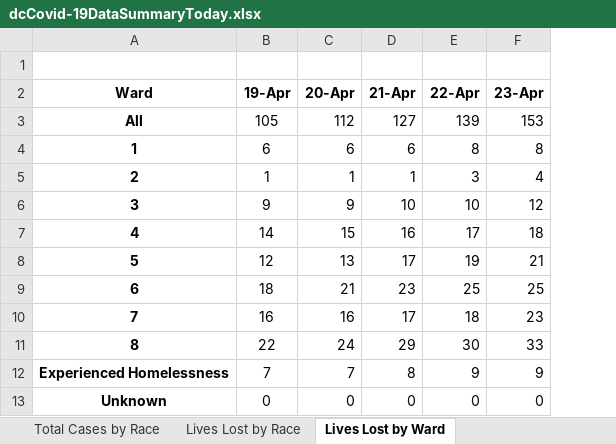
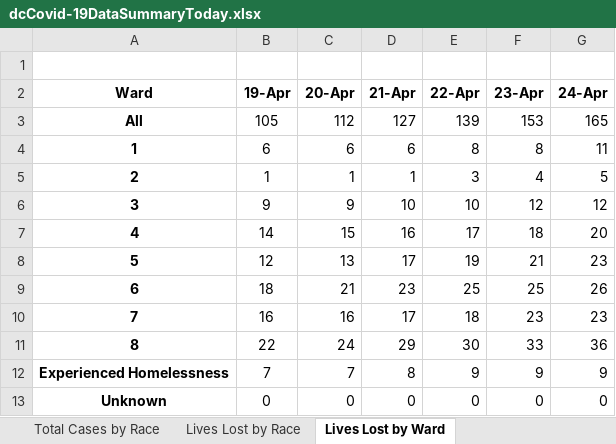
Before and after one commit to anesta95/DMV_Covid-19_Dashboard, an Excel workbook: dcCovid-19DataSummaryToday.xlsx, sheet Lives Lost by Ward, drawn as a sheet; values as stored, in another font and other column widths than the file's, no borders; the diff names each change by its address in the sheet, - before the commit and + after, or states it on an @@ line.

```diff
--- a/dcCovid-19DataSummaryToday.xlsx (sheet Lives Lost by Ward)
+++ b/dcCovid-19DataSummaryToday.xlsx (sheet Lives Lost by Ward)
+column G (24-Apr), rows 3-13: 165 | 11 | 5 | 12 | 20 | 23 | 26 | 23 | 36 | 9 | 0
```
Also changed, not shown: sheet Lives Lost by Race, sheet Total Cases by Ward, sheet Total Cases by Race, sheet Overal Stats, COVID19_DCHealthStatisticsDataV3 (NewFileStructure).xlsx, 33 other files.
